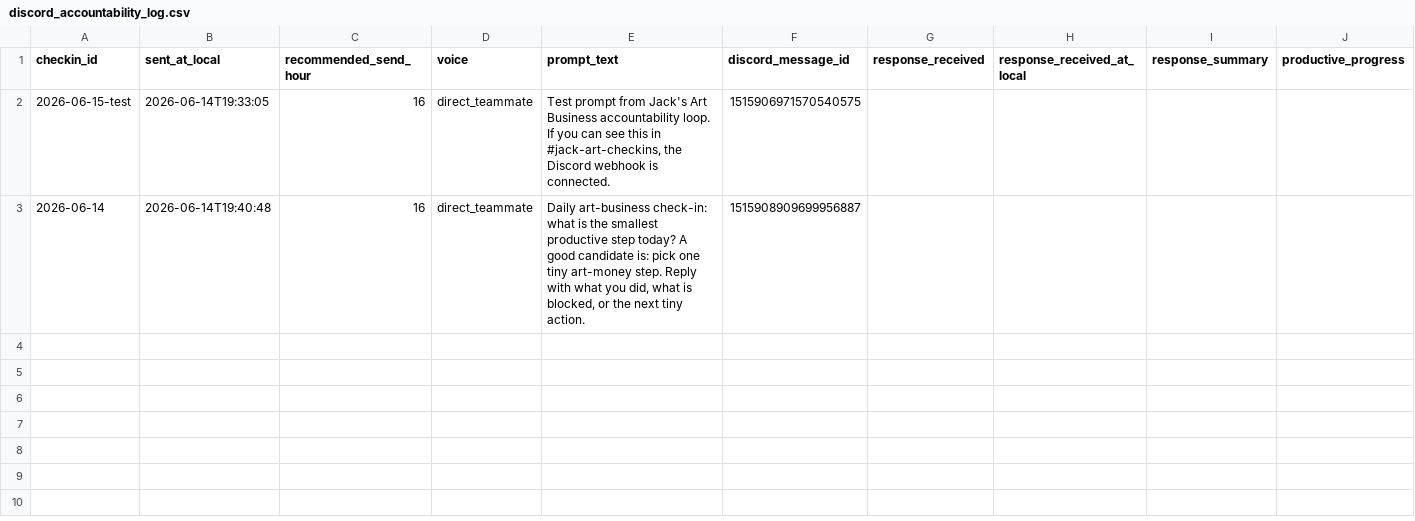
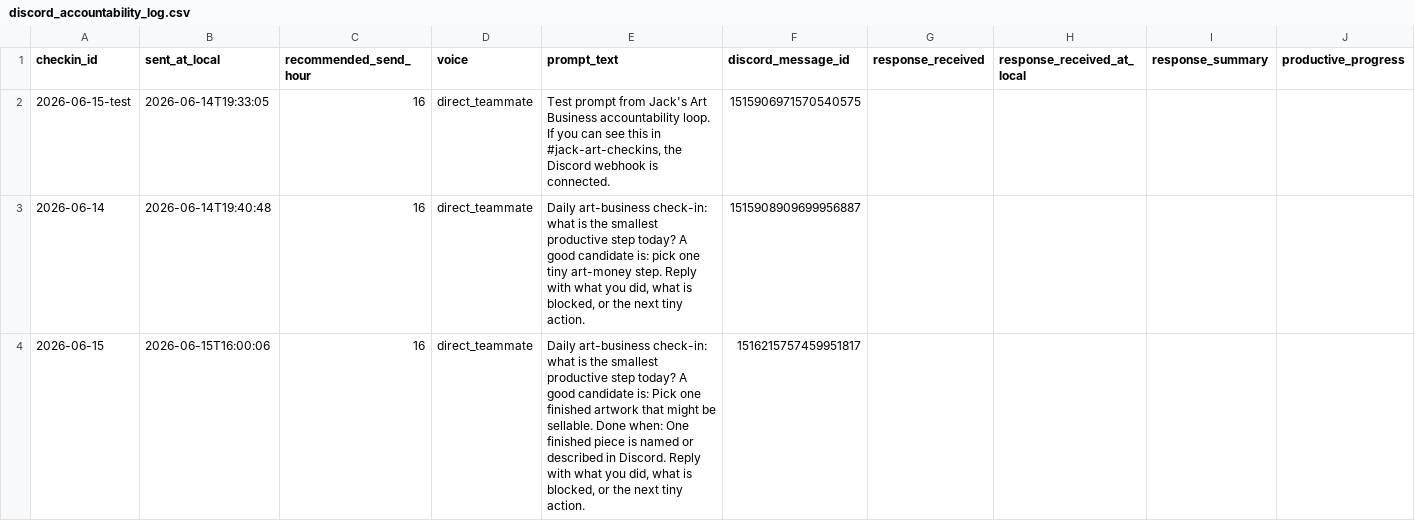
Before and after one commit to jj-schultz/jack-art-business, a CSV file: data/discord_accountability_log.csv, drawn as a sheet; only a part is shown; rows hold the shown columns only; the diff names each change by its address in the sheet, - before the commit and + after, or states it on an @@ line.

Commit message:
Log Discord daily check-in

```diff
--- a/data/discord_accountability_log.csv
+++ b/data/discord_accountability_log.csv
+row 4: 2026-06-15 | 2026-06-15T16:00:06 | 16 | direct_teammate | Daily art-business check-in: what is the smallest productive step today? A good candidate is: Pick one finished artwork that might be sellable. Done when: One finished piece is named or described in Discord. Reply with what you did, what is blocked, or the next tiny action. | 1516215757459951817
```
